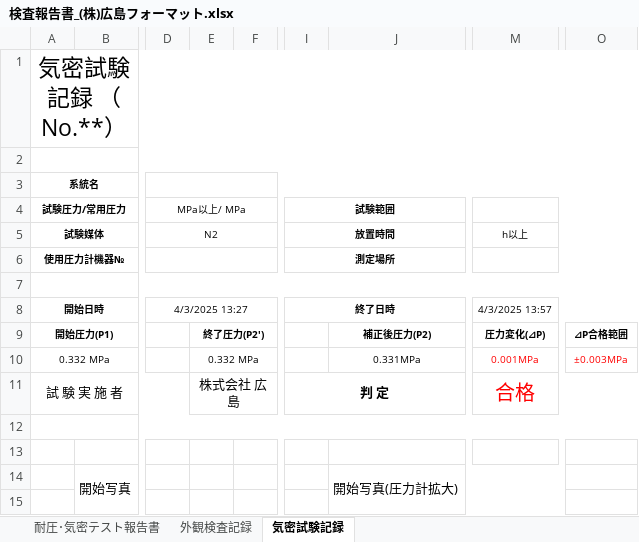
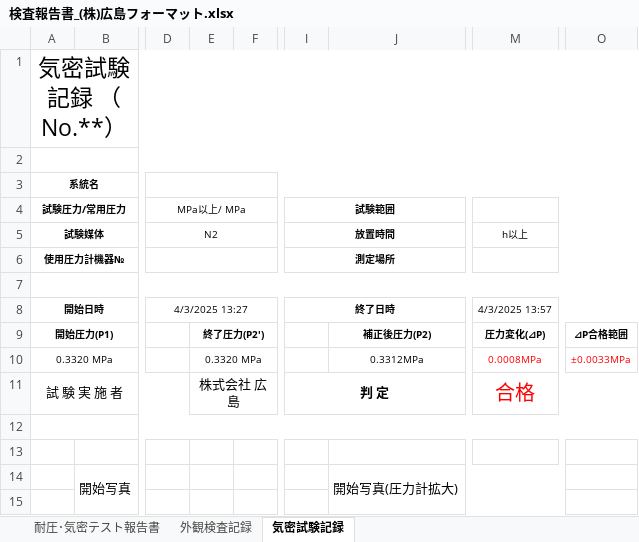
Before and after one commit to hiroshimamsugimoto-cmd/kimitest-app, an Excel workbook: 検査報告書_(株)広島フォーマット.xlsx, sheet 気密試験記録, drawn as a sheet; only a part is shown, gaps mark what is left out; values as stored, in another font and other column widths than the file's, no borders; charts and pictures not drawn; the diff names each change by its address in the sheet, - before the commit and + after, or states it on an @@ line.

Commit message:
Add files via upload

```diff
--- a/検査報告書_(株)広島フォーマット.xlsx (sheet 気密試験記録)
+++ b/検査報告書_(株)広島フォーマット.xlsx (sheet 気密試験記録)
-A10 (試験圧力/常用圧力): 0.332 MPa
+A10 (試験圧力/常用圧力): 0.3320 MPa
-E10: 0.332 MPa
+E10: 0.3320 MPa
-J10: 0.331MPa
+J10: 0.3312MPa
-M10: 0.001MPa
+M10: 0.0008MPa
-O10: ±0.003MPa
+O10: ±0.0033MPa
```
Also changed, not shown: charts or pictures.
